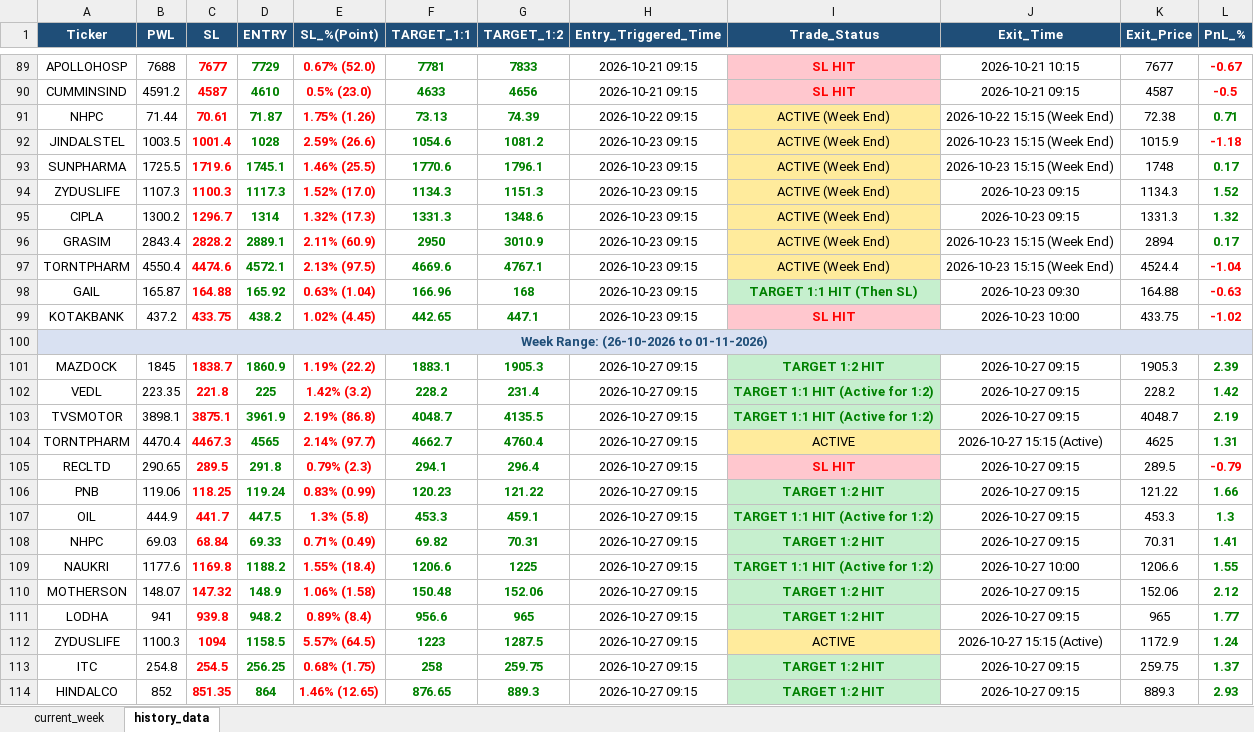
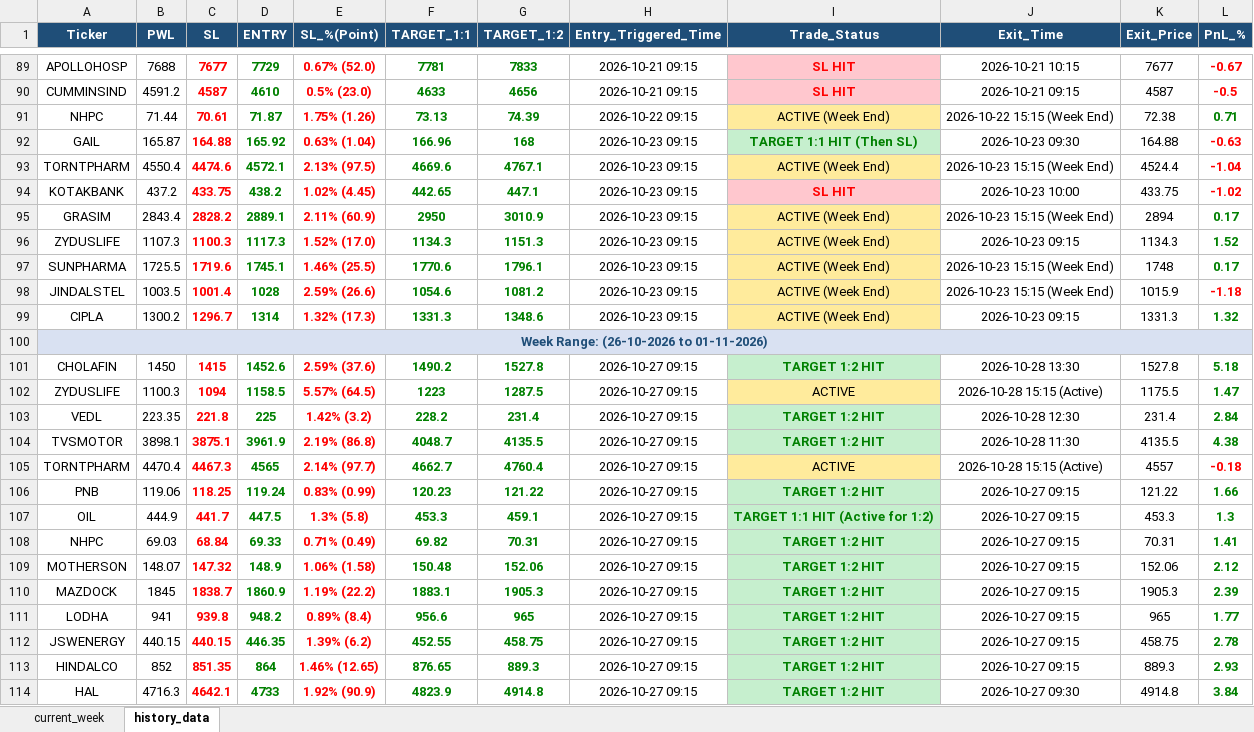
Before and after one commit to chandancv62-mtf/telegram-notifier, an Excel workbook: data/trade_tracker_results.xlsx, sheet history_data, drawn as a sheet; only a part is shown, gaps mark what is left out; the shorter side is filled out with more unchanged rows; values as stored, in another font and other column widths than the file's, no borders; removed rows and columns are numbered as before the commit, all else as after; the diff covers the shown part only; the diff names each change by its address in the sheet, - before the commit and + after, or states it on an @@ line.

```diff
--- a/data/trade_tracker_results.xlsx (sheet history_data)
+++ b/data/trade_tracker_results.xlsx (sheet history_data)
@@ row 98 moved to row 92: GAIL @@
@@ row 97 moved to row 93: TORNTPHARM @@
@@ row 99 moved to row 94: KOTAKBANK @@
@@ row 96 moved to row 95: GRASIM @@
@@ row 94 moved to row 96: ZYDUSLIFE @@
@@ row 93 moved to row 97: SUNPHARMA @@
+row 101: CHOLAFIN | 1450 | 1415 | 1452.6 | 2.59% (37.6) | 1490.2 | 1527.8 | 2026-10-27 09:15 | TARGET 1:2 HIT | 2026-10-28 13:30 | 1527.8 | 5.18
+row 102: ZYDUSLIFE | 1100.3 | 1094 | 1158.5 | 5.57% (64.5) | 1223 | 1287.5 | 2026-10-27 09:15 | ACTIVE | 2026-10-28 15:15 (Active) | 1175.5 | 1.47
-I103:I104 (Trade_Status): TARGET 1:1 HIT (Active for 1:2)
+I103:I104 (Trade_Status): TARGET 1:2 HIT
-J103 (Exit_Time): 2026-10-27 09:15
+J103 (Exit_Time): 2026-10-28 12:30
-K103 (Exit_Price): 228.2
+K103 (Exit_Price): 231.4
-L103 (PnL_%): 1.42
+L103 (PnL_%): 2.84
-J104 (Exit_Time): 2026-10-27 09:15
+J104 (Exit_Time): 2026-10-28 11:30
-K104 (Exit_Price): 4048.7
+K104 (Exit_Price): 4135.5
-L104 (PnL_%): 2.19
+L104 (PnL_%): 4.38
-J105 (Exit_Time): 2026-10-27 15:15 (Active)
+J105 (Exit_Time): 2026-10-28 15:15 (Active)
-K105 (Exit_Price): 4625
+K105 (Exit_Price): 4557
-L105 (PnL_%): 1.31
+L105 (PnL_%): -0.18
-L105 text colour: #008000
+L105 text colour: #FF0000
@@ row 105 moved to row 122: RECLTD @@
@@ row 109 moved to row 121: NAUKRI @@
@@ row 101 moved to row 110: MAZDOCK @@
-row 112: ZYDUSLIFE | 1100.3 | 1094 | 1158.5 | 5.57% (64.5) | 1223 | 1287.5 | 2026-10-27 09:15 | ACTIVE | 2026-10-27 15:15 (Active) | 1172.9 | 1.24
@@ row 113 moved to row 120: ITC @@
@@ row 122 moved to row 112: JSWENERGY @@
```
Also changed, not shown: 4 added rows, 1 removed row and 15 moved rows elsewhere in this sheet, sheet current_week, hidden cells, data/entry_sl_signals.xlsx, data/weekly_final_trading_signals.xlsx, 1 other file.
